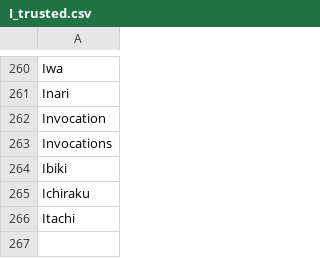
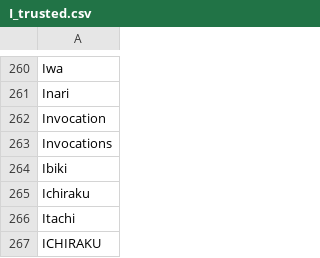
Before and after one commit to adrienbricchi/sub-titles-auto-correct, a CSV file: Resources/StringsMaps/LettersMaps/I_trusted.csv, drawn as a sheet; only a part is shown, gaps mark what is left out.

```diff
--- a/Resources/StringsMaps/LettersMaps/I_trusted.csv
+++ b/Resources/StringsMaps/LettersMaps/I_trusted.csv
@@ -266 +266,2 @@ Ichiraku
 Itachi
+ICHIRAKU
```
Also changed, not shown: Resources/StringsMaps/LettersMaps/I_trusted.fr.csv, 3 other files.
